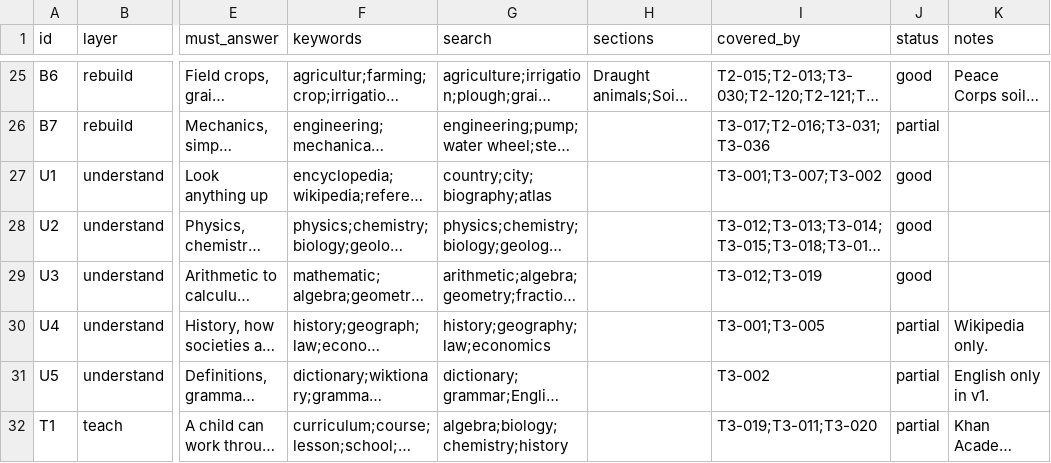
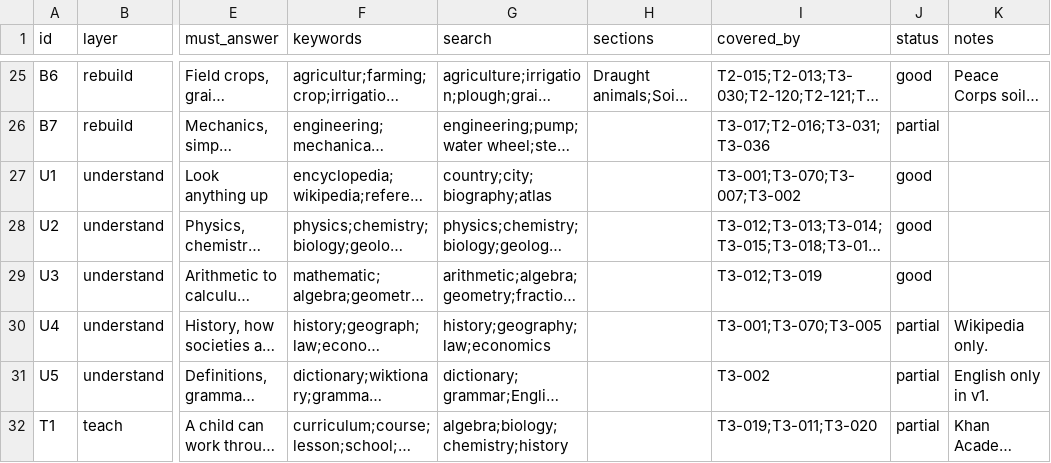
Before and after one commit to hbarakat140/knowledge-arc, a CSV file: catalog/coverage.csv, drawn as a sheet; only a part is shown, gaps mark what is left out; long unchanged cells end in …; the diff names each change by its address in the sheet, - before the commit and + after, or states it on an @@ line.

```diff
--- a/catalog/coverage.csv
+++ b/catalog/coverage.csv
-I27 (covered_by): T3-001;T3-007;T3-002
+I27 (covered_by): T3-001;T3-070;T3-007;T3-002
-I30 (covered_by): T3-001;T3-005
+I30 (covered_by): T3-001;T3-070;T3-005
```
Also changed, not shown: catalog/catalog.csv, 10 other files.
